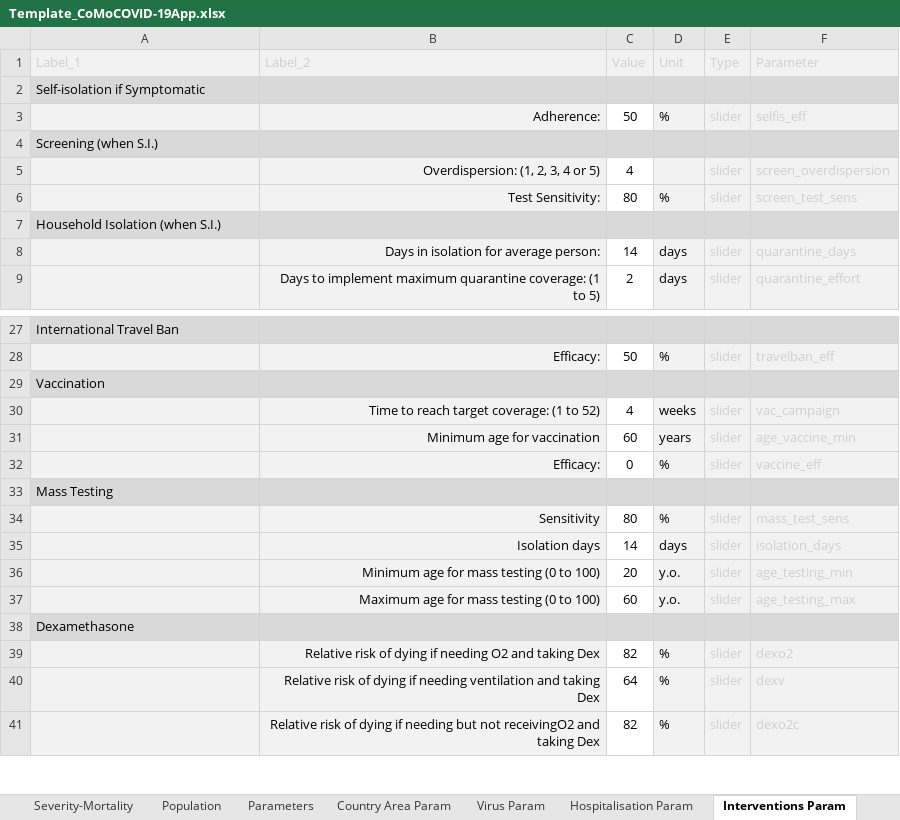
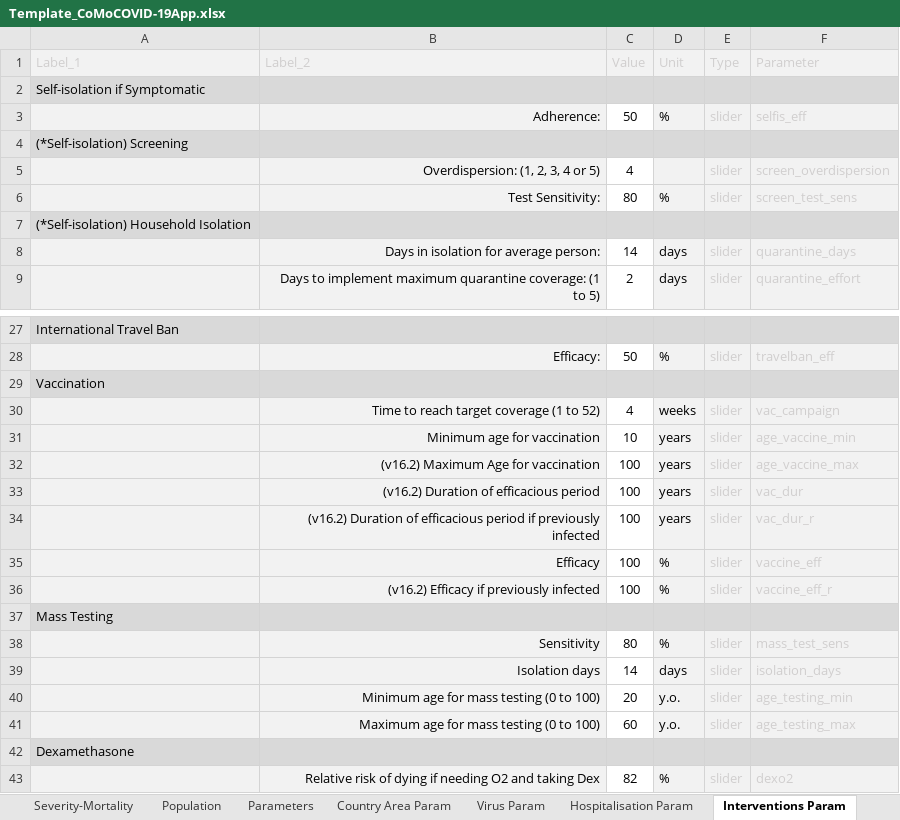
Before and after one commit to ocelhay/como, an Excel workbook: Template_CoMoCOVID-19App.xlsx, sheet Interventions Param, drawn as a sheet; only a part is shown, gaps mark what is left out; the shorter side is filled out with more unchanged rows; values as stored, in another font and other column widths than the file's, no borders; addresses are those after the commit; the diff names each change by its address in the sheet, - before the commit and + after, or states it on an @@ line.

```diff
--- a/Template_CoMoCOVID-19App.xlsx (sheet Interventions Param)
+++ b/Template_CoMoCOVID-19App.xlsx (sheet Interventions Param)
-A4 (Label_1): Screening (when S.I.)
+A4 (Label_1): (*Self-isolation) Screening
-A7 (Label_1): Household Isolation (when S.I.)
+A7 (Label_1): (*Self-isolation) Household Isolation
-B30 (Label_2): Time to reach target coverage: (1 to 52)
+B30 (Label_2): Time to reach target coverage (1 to 52)
-C31 (Value): 60
+C31 (Value): 10
+row 32:  | (v16.2) Maximum Age for vaccination | 100 | years | slider | age_vaccine_max
+row 33:  | (v16.2) Duration of efficacious period | 100 | years | slider | vac_dur
+row 34:  | (v16.2) Duration of efficacious period if previously infected | 100 | years | slider | vac_dur_r
-B35 (Label_2): Efficacy:
+B35 (Label_2): Efficacy
-C35 (Value): 0
+C35 (Value): 100
+row 36:  | (v16.2) Efficacy if previously infected | 100 | % | slider | vaccine_eff_r
```
Also changed, not shown: sheet Virus Param, sheet Parameters, sheet Population, sheet Hospitalisation Param, sheet Instructions, sheet Severity-Mortality, 2 more sheets.
